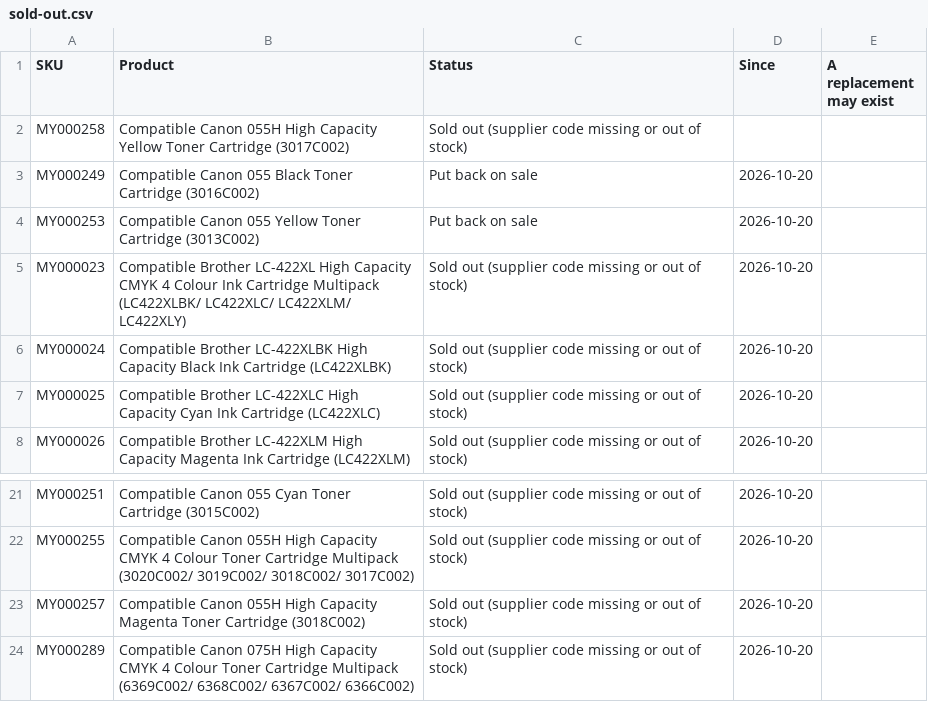
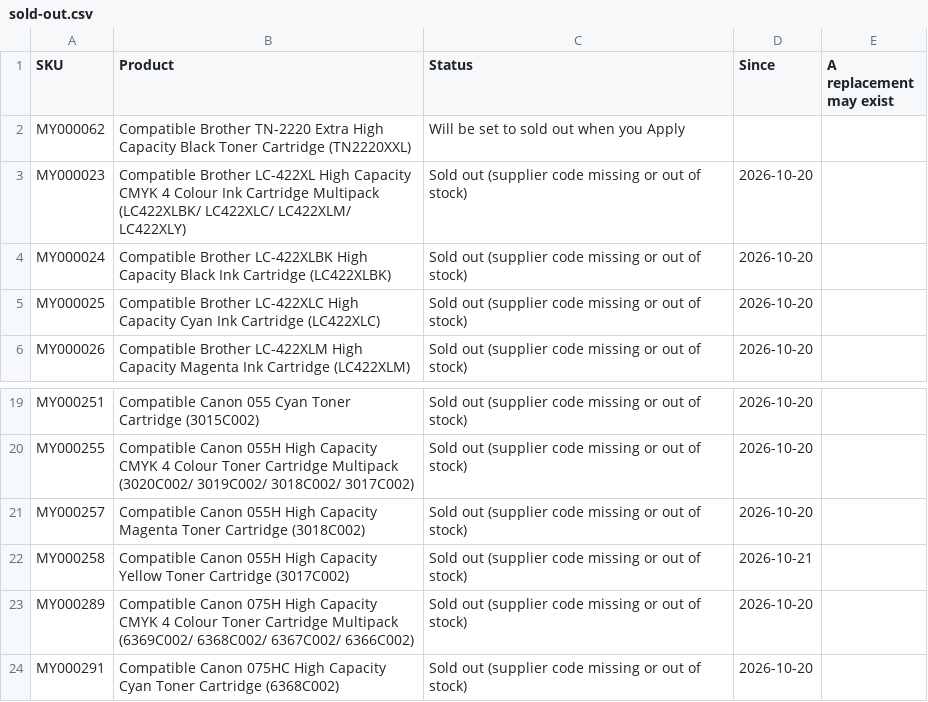
Before and after one commit to Gruffalos-Shadow-Hunt-140424/report-88ad8a3a92, a CSV file: sold-out.csv, drawn as a sheet; only a part is shown, gaps mark what is left out; the shorter side is filled out with more unchanged rows.

```diff
--- a/sold-out.csv
+++ b/sold-out.csv
@@ -1,5 +1,3 @@
 SKU,Product,Status,Since,A replacement may exist
-MY000258,Compatible Canon 055H High Capacity Yellow Toner Cartridge (3017C002),Sold out (supplier code missing or out of stock),,
-MY000249,Compatible Canon 055 Black Toner Cartridge (3016C002),Put back on sale,2026-10-20,
-MY000253,Compatible Canon 055 Yellow Toner Cartridge (3013C002),Put back on sale,2026-10-20,
+MY000062,Compatible Brother TN-2220 Extra High Capacity Black Toner Cartridge (TN2220XXL),Will be set to sold out when you Apply,,
 MY000023,Compatible Brother LC-422XL High Capacity CMYK 4 Colour Ink Cartridge Multipack (LC422XLBK/ LC422XLC/ LC422XLM/ LC422XLY),Sold out (supplier code missing or out of stock),2026-10-20,
@@ -23,2 +21,3 @@ MY000255,Compatible Canon 055H High Capacity CMYK 4 Colour Toner Cartridge Multi
 MY000257,Compatible Canon 055H High Capacity Magenta Toner Cartridge (3018C002),Sold out (supplier code missing or out of stock),2026-10-20,
+MY000258,Compatible Canon 055H High Capacity Yellow Toner Cartridge (3017C002),Sold out (supplier code missing or out of stock),2026-10-21,
 MY000289,Compatible Canon 075H High Capacity CMYK 4 Colour Toner Cartridge Multipack (6369C002/ 6368C002/ 6367C002/ 6366C002),Sold out (supplier code missing or out of stock),2026-10-20,
```
Also changed, not shown: changes.csv, 2 other files.
